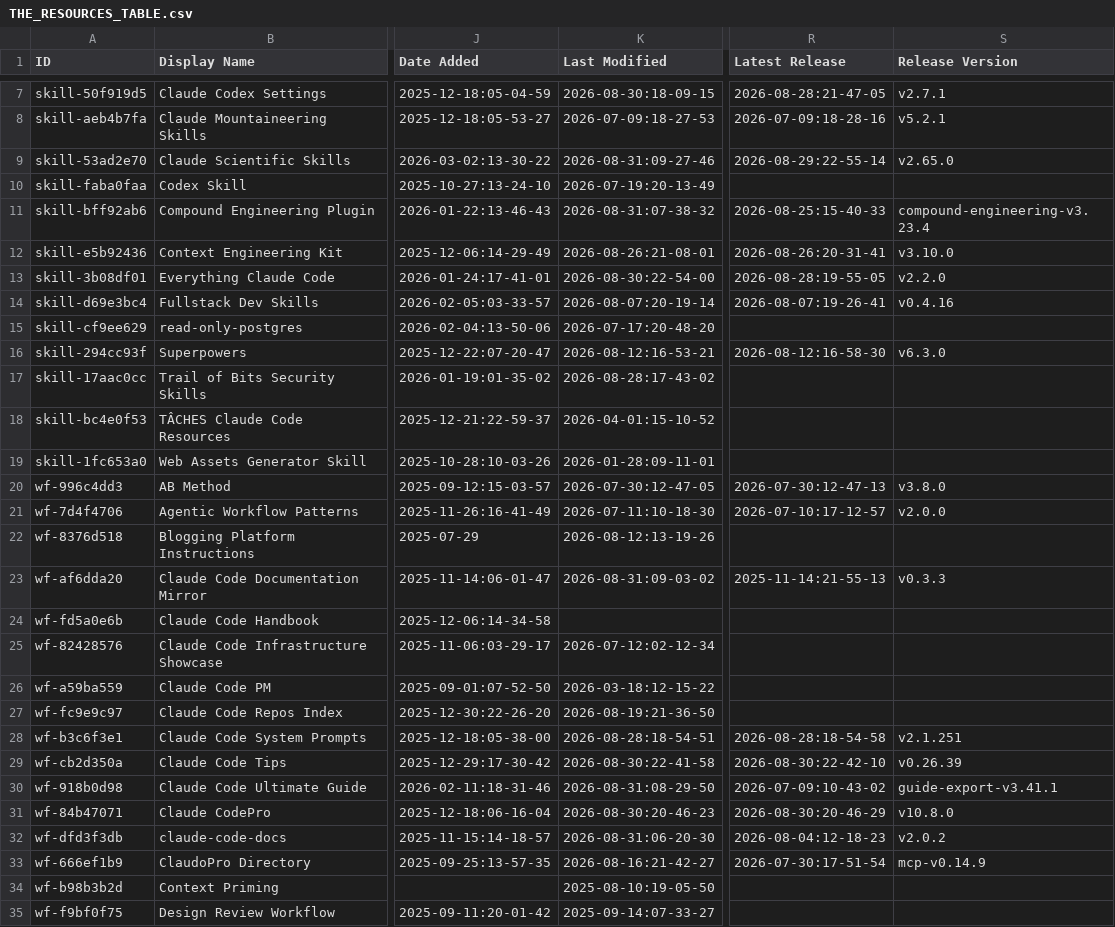
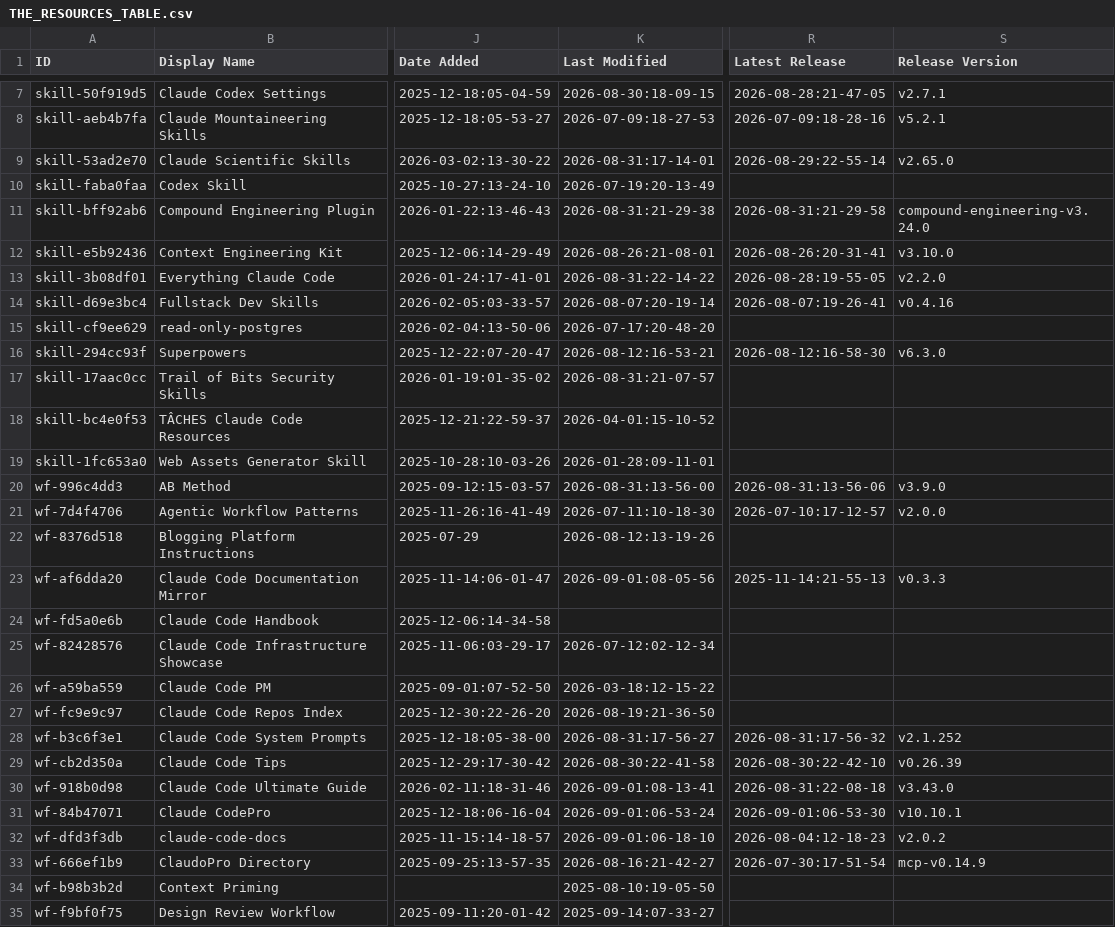
Before and after one commit to siathalysedI/awesome-claude-code, a CSV file: THE_RESOURCES_TABLE.csv, drawn as a sheet; only a part is shown, gaps mark what is left out; the diff covers the shown part only; the diff names each change by its address in the sheet, - before the commit and + after, or states it on an @@ line.

```diff
--- a/THE_RESOURCES_TABLE.csv
+++ b/THE_RESOURCES_TABLE.csv
-K9 (Last Modified): 2026-08-31:09-27-46
+K9 (Last Modified): 2026-08-31:17-14-01
-K11 (Last Modified): 2026-08-31:07-38-32
+K11 (Last Modified): 2026-08-31:21-29-38
-R11 (Latest Release): 2026-08-25:15-40-33
+R11 (Latest Release): 2026-08-31:21-29-58
-S11 (Release Version): compound-engineering-v3.23.4
+S11 (Release Version): compound-engineering-v3.24.0
-K13 (Last Modified): 2026-08-30:22-54-00
+K13 (Last Modified): 2026-08-31:22-14-22
-K17 (Last Modified): 2026-08-28:17-43-02
+K17 (Last Modified): 2026-08-31:21-07-57
-K20 (Last Modified): 2026-07-30:12-47-05
+K20 (Last Modified): 2026-08-31:13-56-00
-R20 (Latest Release): 2026-07-30:12-47-13
+R20 (Latest Release): 2026-08-31:13-56-06
-S20 (Release Version): v3.8.0
+S20 (Release Version): v3.9.0
-K23 (Last Modified): 2026-08-31:09-03-02
+K23 (Last Modified): 2026-09-01:08-05-56
-K28 (Last Modified): 2026-08-28:18-54-51
+K28 (Last Modified): 2026-08-31:17-56-27
-R28 (Latest Release): 2026-08-28:18-54-58
+R28 (Latest Release): 2026-08-31:17-56-32
-S28 (Release Version): v2.1.251
+S28 (Release Version): v2.1.252
-K30 (Last Modified): 2026-08-31:08-29-50
+K30 (Last Modified): 2026-09-01:08-13-41
-R30 (Latest Release): 2026-07-09:10-43-02
+R30 (Latest Release): 2026-08-31:22-08-18
-S30 (Release Version): guide-export-v3.41.1
+S30 (Release Version): v3.43.0
-K31 (Last Modified): 2026-08-30:20-46-23
+K31 (Last Modified): 2026-09-01:06-53-24
-R31 (Latest Release): 2026-08-30:20-46-29
+R31 (Latest Release): 2026-09-01:06-53-30
-S31 (Release Version): v10.8.0
+S31 (Release Version): v10.10.1
-K32 (Last Modified): 2026-08-31:06-20-30
+K32 (Last Modified): 2026-09-01:06-18-10
```
Also changed, not shown: 34 edited cells elsewhere in this file.
